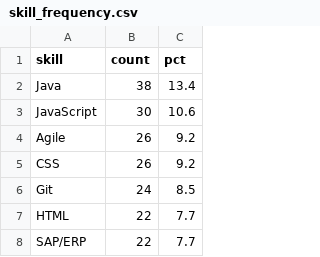
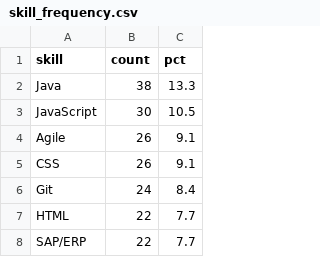
Before and after one commit to AKWOKING/cameroon-job-miner, a CSV file: data/exports/skill_frequency.csv, drawn as a sheet; only a part is shown.

```diff
--- a/data/exports/skill_frequency.csv
+++ b/data/exports/skill_frequency.csv
@@ -1,7 +1,7 @@
 skill,count,pct
-Java,38,13.4
-JavaScript,30,10.6
-Agile,26,9.2
-CSS,26,9.2
-Git,24,8.5
+Java,38,13.3
+JavaScript,30,10.5
+Agile,26,9.1
+CSS,26,9.1
+Git,24,8.4
 HTML,22,7.7
```
Also changed, not shown: data/exports/association_rules.csv, 3 other files.
